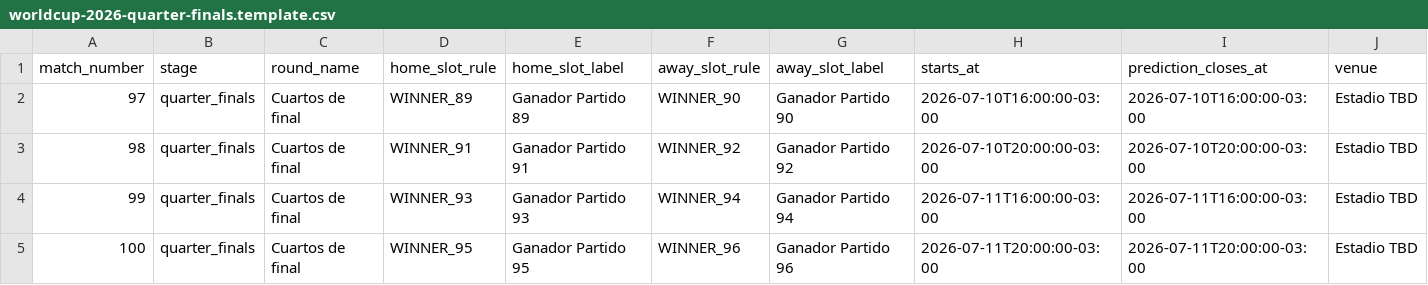
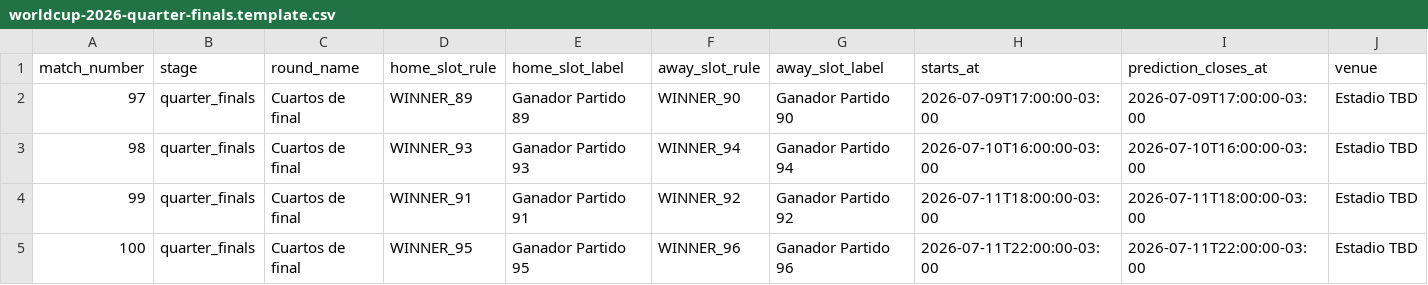
Before and after one commit to jonyspiral/soliprode, a CSV file: scripts/fixture/worldcup-2026-quarter-finals.template.csv, drawn as a sheet; only a part is shown; the diff names each change by its address in the sheet, - before the commit and + after, or states it on an @@ line.

Commit message:
Fix quarter-finals fixture order and kickoff times

```diff
--- a/scripts/fixture/worldcup-2026-quarter-finals.template.csv
+++ b/scripts/fixture/worldcup-2026-quarter-finals.template.csv
-H2 (starts_at): 2026-07-10T16:00:00-03:00
+H2 (starts_at): 2026-07-09T17:00:00-03:00
-I2 (prediction_closes_at): 2026-07-10T16:00:00-03:00
+I2 (prediction_closes_at): 2026-07-09T17:00:00-03:00
-D3 (home_slot_rule): WINNER_91
+D3 (home_slot_rule): WINNER_93
-E3 (home_slot_label): Ganador Partido 91
+E3 (home_slot_label): Ganador Partido 93
-F3 (away_slot_rule): WINNER_92
+F3 (away_slot_rule): WINNER_94
-G3 (away_slot_label): Ganador Partido 92
+G3 (away_slot_label): Ganador Partido 94
-H3 (starts_at): 2026-07-10T20:00:00-03:00
+H3 (starts_at): 2026-07-10T16:00:00-03:00
-I3 (prediction_closes_at): 2026-07-10T20:00:00-03:00
+I3 (prediction_closes_at): 2026-07-10T16:00:00-03:00
-D4 (home_slot_rule): WINNER_93
+D4 (home_slot_rule): WINNER_91
-E4 (home_slot_label): Ganador Partido 93
+E4 (home_slot_label): Ganador Partido 91
-F4 (away_slot_rule): WINNER_94
+F4 (away_slot_rule): WINNER_92
-G4 (away_slot_label): Ganador Partido 94
+G4 (away_slot_label): Ganador Partido 92
-H4 (starts_at): 2026-07-11T16:00:00-03:00
+H4 (starts_at): 2026-07-11T18:00:00-03:00
-I4 (prediction_closes_at): 2026-07-11T16:00:00-03:00
+I4 (prediction_closes_at): 2026-07-11T18:00:00-03:00
-H5 (starts_at): 2026-07-11T20:00:00-03:00
+H5 (starts_at): 2026-07-11T22:00:00-03:00
-I5 (prediction_closes_at): 2026-07-11T20:00:00-03:00
+I5 (prediction_closes_at): 2026-07-11T22:00:00-03:00
```
